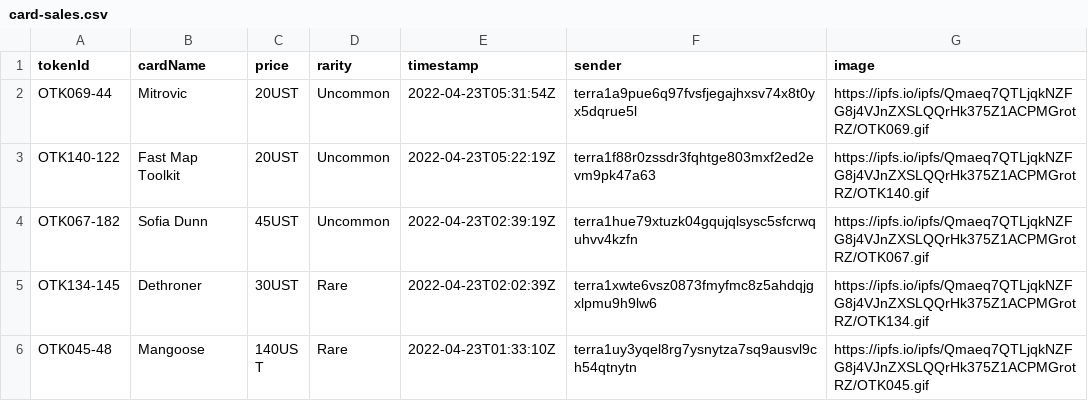
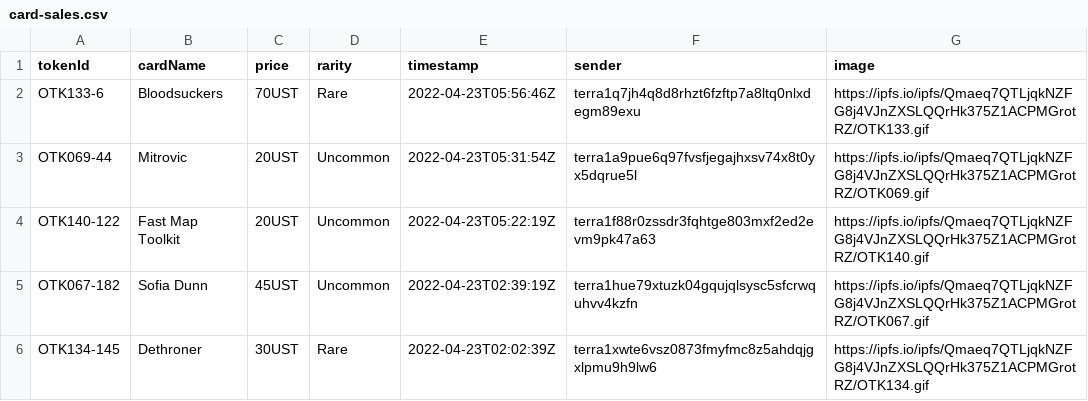
Before and after one commit to cryptoYJ/deviant-things, a CSV file: card-sales.csv, drawn as a sheet; only a part is shown; the shorter side is filled out with more unchanged rows; the diff names each change by its address in the sheet, - before the commit and + after, or states it on an @@ line.

Commit message:
update data

```diff
--- a/card-sales.csv
+++ b/card-sales.csv
+row 2: OTK133-6 | Bloodsuckers | 70UST | Rare | 2022-04-23T05:56:46Z | terra1q7jh4q8d8rhzt6fzftp7a8ltq0nlxdegm89exu | https://ipfs.io/ipfs/Qmaeq7QTLjqkNZFG8j4VJnZXSLQQrHk375Z1ACPMGrotRZ/OTK133.gif
```
Also changed, not shown: 1 other file.
